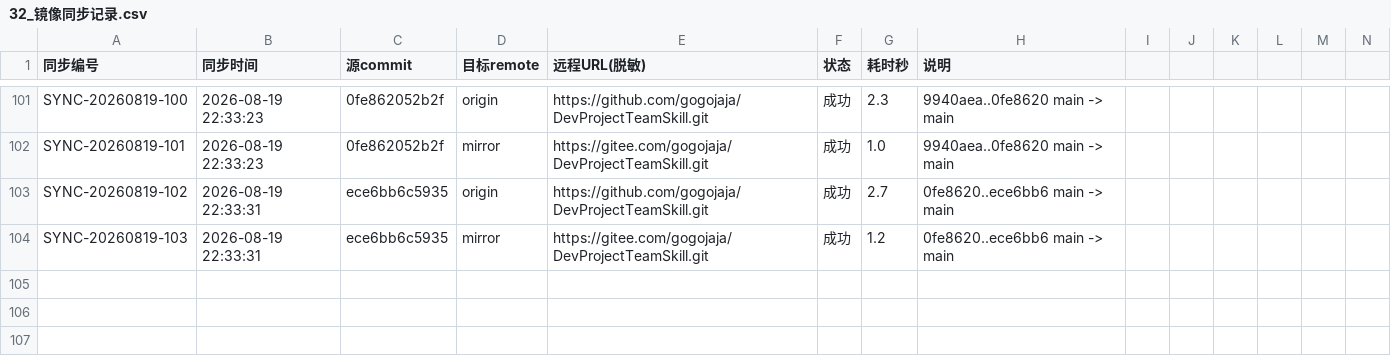
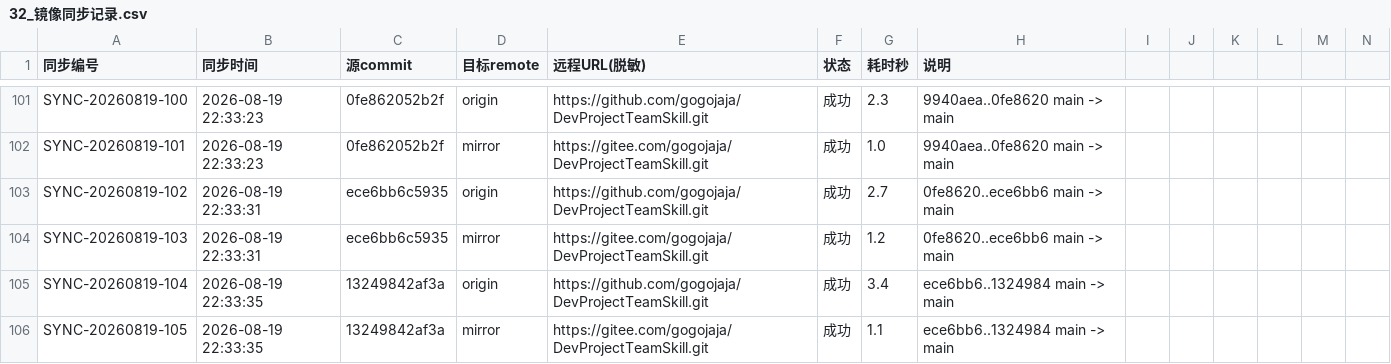
Before and after one commit to gogojaja/DevProjectTeamSkill, a CSV file: 台账/32_镜像同步记录.csv, drawn as a sheet; only a part is shown, gaps mark what is left out; rows hold the shown columns only; the diff names each change by its address in the sheet, - before the commit and + after, or states it on an @@ line.

Commit message:
chore: 镜像同步留痕 — 收尾

```diff
--- a/台账/32_镜像同步记录.csv
+++ b/台账/32_镜像同步记录.csv
+row 105: SYNC-20260819-104 | 2026-08-19 22:33:35 | 13249842af3a | origin | https://github.com/gogojaja/DevProjectTeamSkill.git | 成功 | 3.4 | ece6bb6..1324984 main -> main
+row 106: SYNC-20260819-105 | 2026-08-19 22:33:35 | 13249842af3a | mirror | https://gitee.com/gogojaja/DevProjectTeamSkill.git | 成功 | 1.1 | ece6bb6..1324984 main -> main
```
